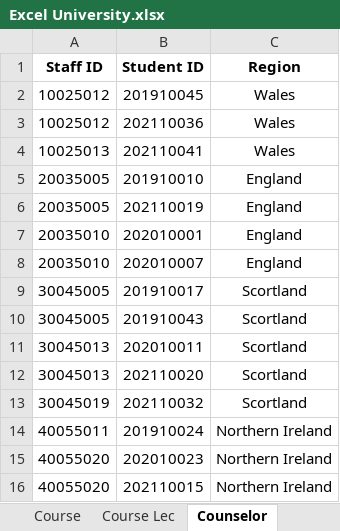
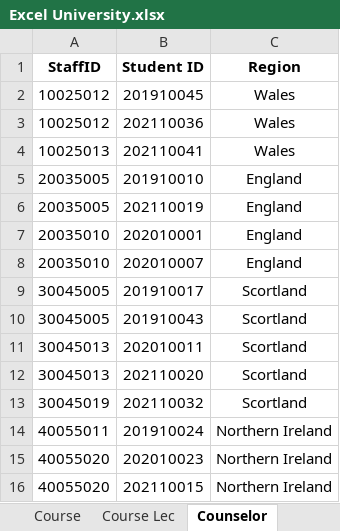
Before and after one commit to Ertugrul-Kurubal/Database-Modelling-And-Design, an Excel workbook: Project/University Project/Excel University.xlsx, sheet Counselor, drawn as a sheet; values as stored, in another font and other column widths than the file's, no borders; the diff names each change by its address in the sheet, - before the commit and + after, or states it on an @@ line.

```diff
--- a/Project/University Project/Excel University.xlsx (sheet Counselor)
+++ b/Project/University Project/Excel University.xlsx (sheet Counselor)
-A1: Staff ID
+A1: StaffID
```
Also changed, not shown: sheet Course Score, sheet Course, sheet Register, 1 other file.
